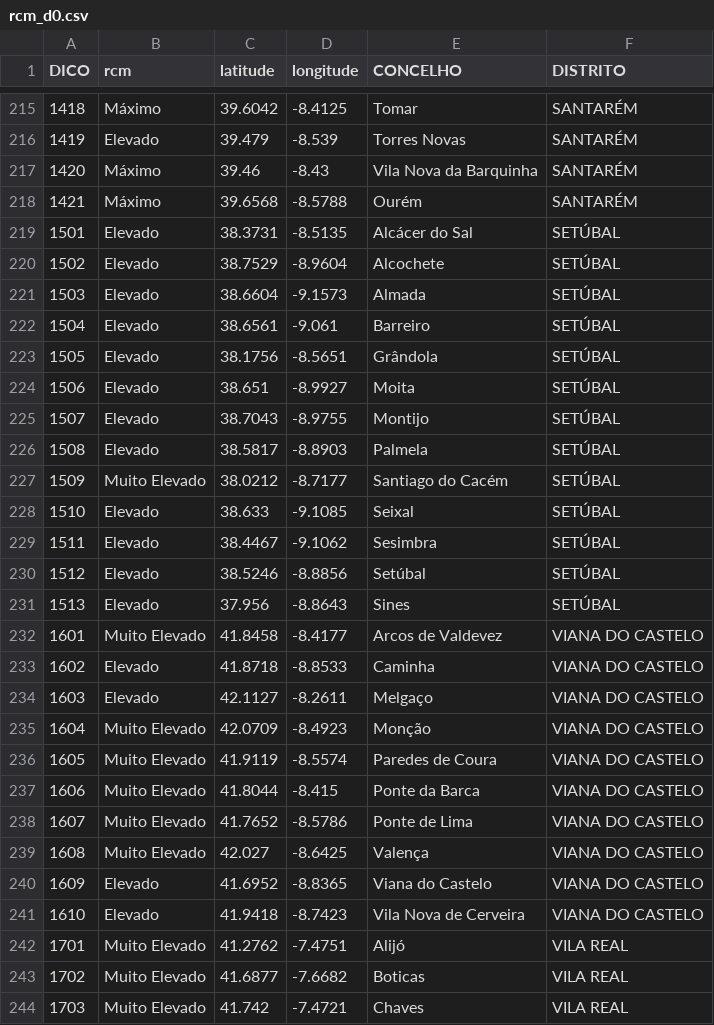
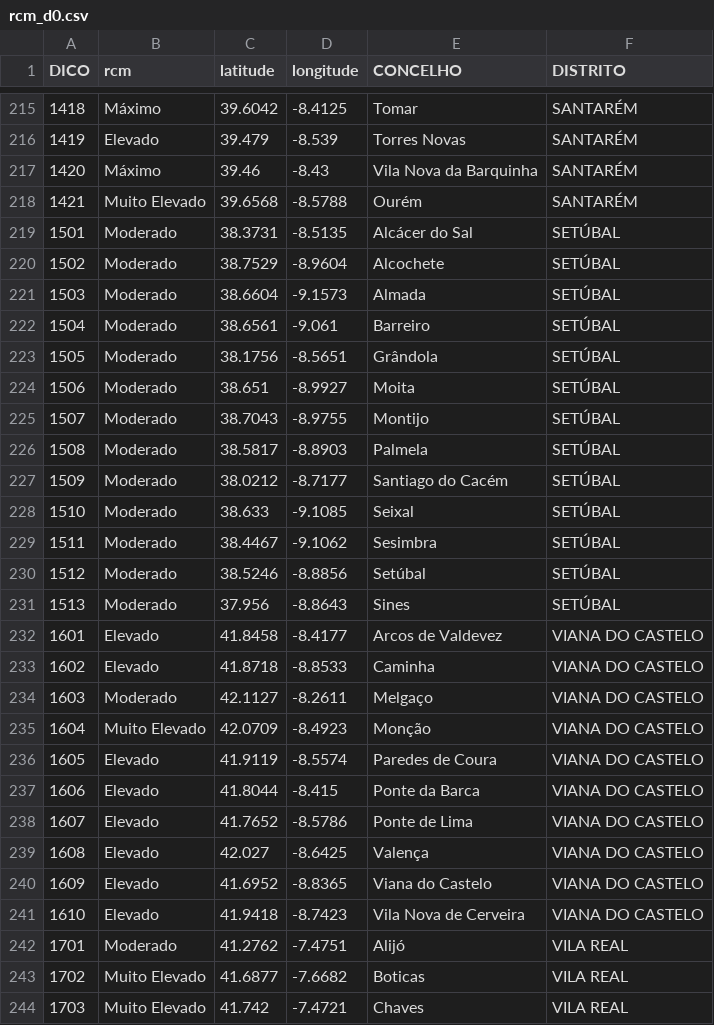
Before and after one commit to CatiaBarros/rcm-scheduler, a CSV file: rcm_d0.csv, drawn as a sheet; only a part is shown, gaps mark what is left out; the diff covers the shown part only.

```diff
--- a/rcm_d0.csv
+++ b/rcm_d0.csv
@@ -217,27 +217,27 @@ DICO,rcm,latitude,longitude,CONCELHO,DISTRITO
 1420,Máximo,39.46,-8.43,Vila Nova da Barquinha,SANTARÉM
-1421,Máximo,39.6568,-8.5788,Ourém,SANTARÉM
-1501,Elevado,38.3731,-8.5135,Alcácer do Sal,SETÚBAL
-1502,Elevado,38.7529,-8.9604,Alcochete,SETÚBAL
-1503,Elevado,38.6604,-9.1573,Almada,SETÚBAL
-1504,Elevado,38.6561,-9.061,Barreiro,SETÚBAL
-1505,Elevado,38.1756,-8.5651,Grândola,SETÚBAL
-1506,Elevado,38.651,-8.9927,Moita,SETÚBAL
-1507,Elevado,38.7043,-8.9755,Montijo,SETÚBAL
-1508,Elevado,38.5817,-8.8903,Palmela,SETÚBAL
-1509,Muito Elevado,38.0212,-8.7177,Santiago do Cacém,SETÚBAL
-1510,Elevado,38.633,-9.1085,Seixal,SETÚBAL
-1511,Elevado,38.4467,-9.1062,Sesimbra,SETÚBAL
-1512,Elevado,38.5246,-8.8856,Setúbal,SETÚBAL
-1513,Elevado,37.956,-8.8643,Sines,SETÚBAL
-1601,Muito Elevado,41.8458,-8.4177,Arcos de Valdevez,VIANA DO CASTELO
+1421,Muito Elevado,39.6568,-8.5788,Ourém,SANTARÉM
+1501,Moderado,38.3731,-8.5135,Alcácer do Sal,SETÚBAL
+1502,Moderado,38.7529,-8.9604,Alcochete,SETÚBAL
+1503,Moderado,38.6604,-9.1573,Almada,SETÚBAL
+1504,Moderado,38.6561,-9.061,Barreiro,SETÚBAL
+1505,Moderado,38.1756,-8.5651,Grândola,SETÚBAL
+1506,Moderado,38.651,-8.9927,Moita,SETÚBAL
+1507,Moderado,38.7043,-8.9755,Montijo,SETÚBAL
+1508,Moderado,38.5817,-8.8903,Palmela,SETÚBAL
+1509,Moderado,38.0212,-8.7177,Santiago do Cacém,SETÚBAL
+1510,Moderado,38.633,-9.1085,Seixal,SETÚBAL
+1511,Moderado,38.4467,-9.1062,Sesimbra,SETÚBAL
+1512,Moderado,38.5246,-8.8856,Setúbal,SETÚBAL
+1513,Moderado,37.956,-8.8643,Sines,SETÚBAL
+1601,Elevado,41.8458,-8.4177,Arcos de Valdevez,VIANA DO CASTELO
 1602,Elevado,41.8718,-8.8533,Caminha,VIANA DO CASTELO
-1603,Elevado,42.1127,-8.2611,Melgaço,VIANA DO CASTELO
+1603,Moderado,42.1127,-8.2611,Melgaço,VIANA DO CASTELO
 1604,Muito Elevado,42.0709,-8.4923,Monção,VIANA DO CASTELO
-1605,Muito Elevado,41.9119,-8.5574,Paredes de Coura,VIANA DO CASTELO
-1606,Muito Elevado,41.8044,-8.415,Ponte da Barca,VIANA DO CASTELO
-1607,Muito Elevado,41.7652,-8.5786,Ponte de Lima,VIANA DO CASTELO
-1608,Muito Elevado,42.027,-8.6425,Valença,VIANA DO CASTELO
+1605,Elevado,41.9119,-8.5574,Paredes de Coura,VIANA DO CASTELO
+1606,Elevado,41.8044,-8.415,Ponte da Barca,VIANA DO CASTELO
+1607,Elevado,41.7652,-8.5786,Ponte de Lima,VIANA DO CASTELO
+1608,Elevado,42.027,-8.6425,Valença,VIANA DO CASTELO
 1609,Elevado,41.6952,-8.8365,Viana do Castelo,VIANA DO CASTELO
 1610,Elevado,41.9418,-8.7423,Vila Nova de Cerveira,VIANA DO CASTELO
-1701,Muito Elevado,41.2762,-7.4751,Alijó,VILA REAL
+1701,Moderado,41.2762,-7.4751,Alijó,VILA REAL
 1702,Muito Elevado,41.6877,-7.6682,Boticas,VILA REAL
```
Also changed, not shown: 137 edited cells elsewhere in this file, 1 other file.
